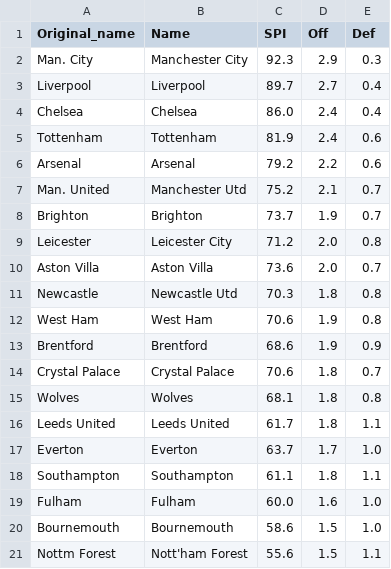
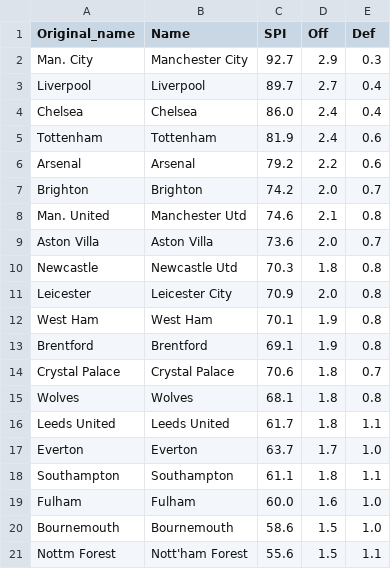
Before and after one commit to weaversd/EPL_2022_2023, a CSV file: SPI_tables/Matchweek_1_SPI.csv, drawn as a sheet.

```diff
--- a/SPI_tables/Matchweek_1_SPI.csv
+++ b/SPI_tables/Matchweek_1_SPI.csv
@@ -1,3 +1,3 @@
 "Original_name","Name","SPI","Off","Def"
-"Man. City","Manchester City","92.3","2.9","0.3"
+"Man. City","Manchester City","92.7","2.9","0.3"
 "Liverpool","Liverpool","89.7","2.7","0.4"
@@ -6,9 +6,9 @@
 "Arsenal","Arsenal","79.2","2.2","0.6"
-"Man. United","Manchester Utd","75.2","2.1","0.7"
-"Brighton","Brighton","73.7","1.9","0.7"
-"Leicester","Leicester City","71.2","2.0","0.8"
+"Brighton","Brighton","74.2","2.0","0.7"
+"Man. United","Manchester Utd","74.6","2.1","0.8"
 "Aston Villa","Aston Villa","73.6","2.0","0.7"
 "Newcastle","Newcastle Utd","70.3","1.8","0.8"
-"West Ham","West Ham","70.6","1.9","0.8"
-"Brentford","Brentford","68.6","1.9","0.9"
+"Leicester","Leicester City","70.9","2.0","0.8"
+"West Ham","West Ham","70.1","1.9","0.8"
+"Brentford","Brentford","69.1","1.9","0.8"
 "Crystal Palace","Crystal Palace","70.6","1.8","0.7"
```
Also changed, not shown: current_table_output/Matchweek_1_table.csv, 37 other files.
